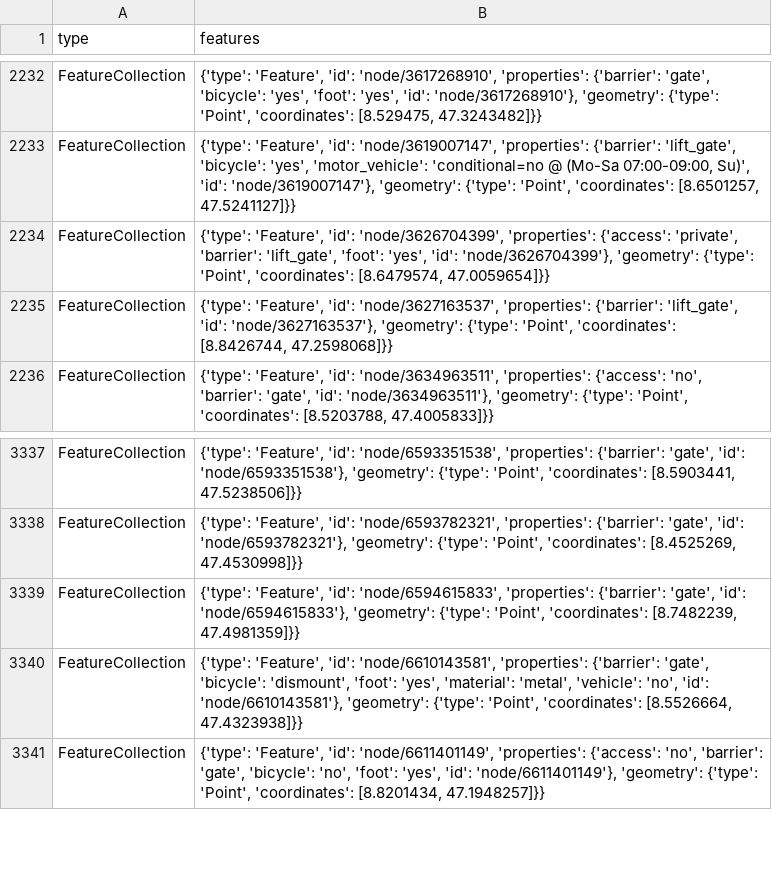
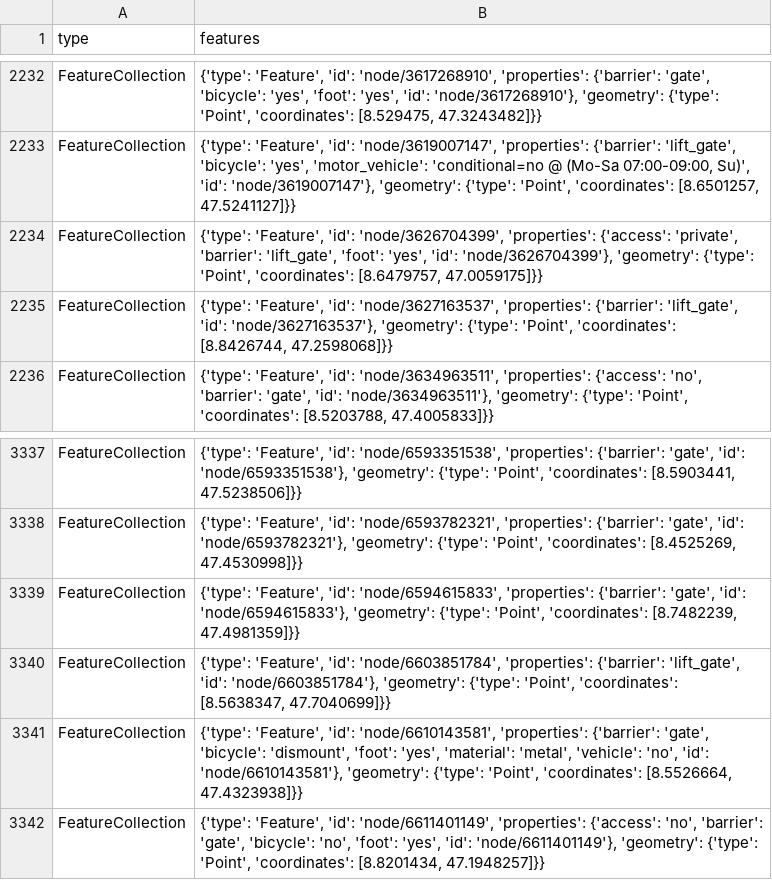
Before and after one commit to chnuessli/elz-data, a CSV file: data/csv/access/gates/gates_dispo_srz.csv, drawn as a sheet; only a part is shown, gaps mark what is left out.

```diff
--- a/data/csv/access/gates/gates_dispo_srz.csv
+++ b/data/csv/access/gates/gates_dispo_srz.csv
@@ -2233,3 +2233,3 @@ FeatureCollection,"{'type': 'Feature', 'id': 'node/3617268910', 'properties': {'
 FeatureCollection,"{'type': 'Feature', 'id': 'node/3619007147', 'properties': {'barrier': 'lift_gate', 'bicycle': 'yes', 'motor_vehicle': 'conditional=no @ (Mo-Sa 07:00-09:00, Su)', 'id': 'node/3619007147'}, 'geometry': {'type': 'Point', 'coordinates': [8.6501257, 47.5241127]}}"
-FeatureCollection,"{'type': 'Feature', 'id': 'node/3626704399', 'properties': {'access': 'private', 'barrier': 'lift_gate', 'foot': 'yes', 'id': 'node/3626704399'}, 'geometry': {'type': 'Point', 'coordinates': [8.6479574, 47.0059654]}}"
+FeatureCollection,"{'type': 'Feature', 'id': 'node/3626704399', 'properties': {'access': 'private', 'barrier': 'lift_gate', 'foot': 'yes', 'id': 'node/3626704399'}, 'geometry': {'type': 'Point', 'coordinates': [8.6479757, 47.0059175]}}"
 FeatureCollection,"{'type': 'Feature', 'id': 'node/3627163537', 'properties': {'barrier': 'lift_gate', 'id': 'node/3627163537'}, 'geometry': {'type': 'Point', 'coordinates': [8.8426744, 47.2598068]}}"
@@ -3339,2 +3339,3 @@ FeatureCollection,"{'type': 'Feature', 'id': 'node/6593782321', 'properties': {'
 FeatureCollection,"{'type': 'Feature', 'id': 'node/6594615833', 'properties': {'barrier': 'gate', 'id': 'node/6594615833'}, 'geometry': {'type': 'Point', 'coordinates': [8.7482239, 47.4981359]}}"
+FeatureCollection,"{'type': 'Feature', 'id': 'node/6603851784', 'properties': {'barrier': 'lift_gate', 'id': 'node/6603851784'}, 'geometry': {'type': 'Point', 'coordinates': [8.5638347, 47.7040699]}}"
 FeatureCollection,"{'type': 'Feature', 'id': 'node/6610143581', 'properties': {'barrier': 'gate', 'bicycle': 'dismount', 'foot': 'yes', 'material': 'metal', 'vehicle': 'no', 'id': 'node/6610143581'}, 'geometry': {'type': 'Point', 'coordinates': [8.5526664, 47.4323938]}}"
```
Also changed, not shown: data/csv/access/gates/gates_kt_sh.csv, data/csv/access/gates/gates_kt_sz.csv.
